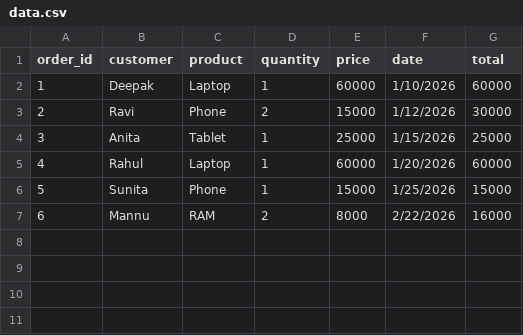
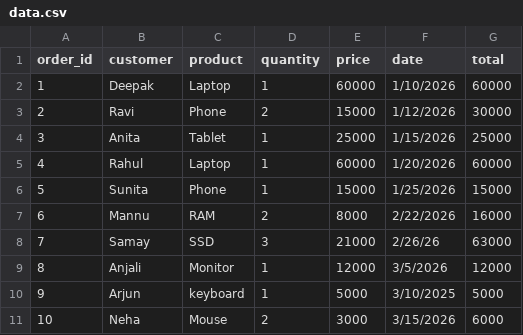
Before and after one commit to GIDROAH/sales-data-pipline, a CSV file: data.csv, drawn as a sheet.

```diff
--- a/data.csv
+++ b/data.csv
@@ -7 +7,5 @@ order_id,customer,product,quantity,price,date,total
 6,Mannu ,RAM,2,8000,2/22/2026,16000
+7,Samay,SSD,3,21000,2/26/26,63000
+8,Anjali,Monitor,1,12000,3/5/2026,12000
+9,Arjun,keyboard,1,5000,3/10/2025,5000
+10,Neha,Mouse,2,3000,3/15/2026,6000
```
Also changed, not shown: 1 other file.
